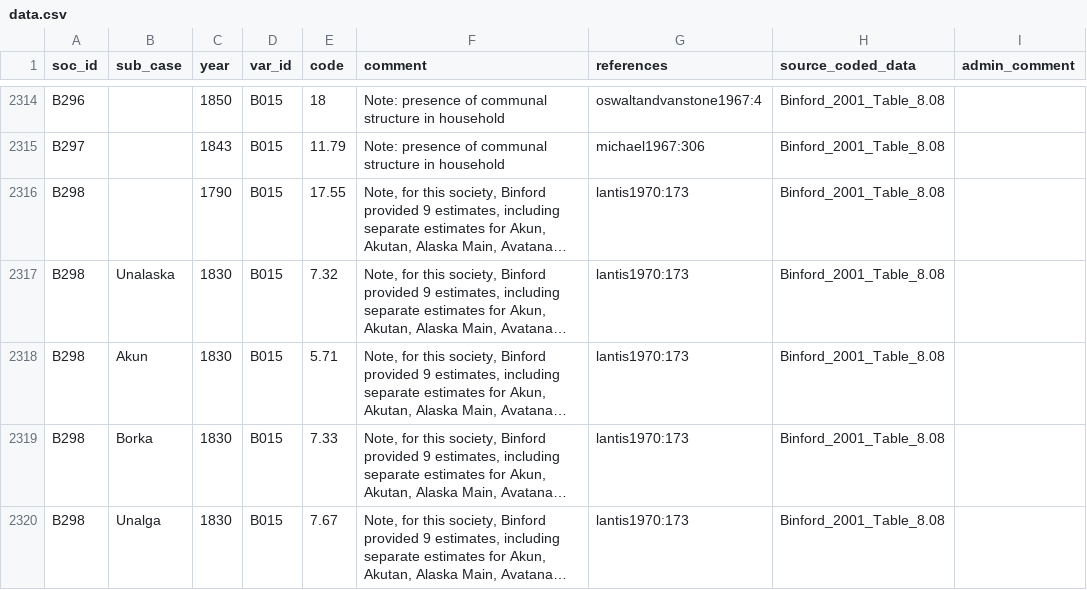
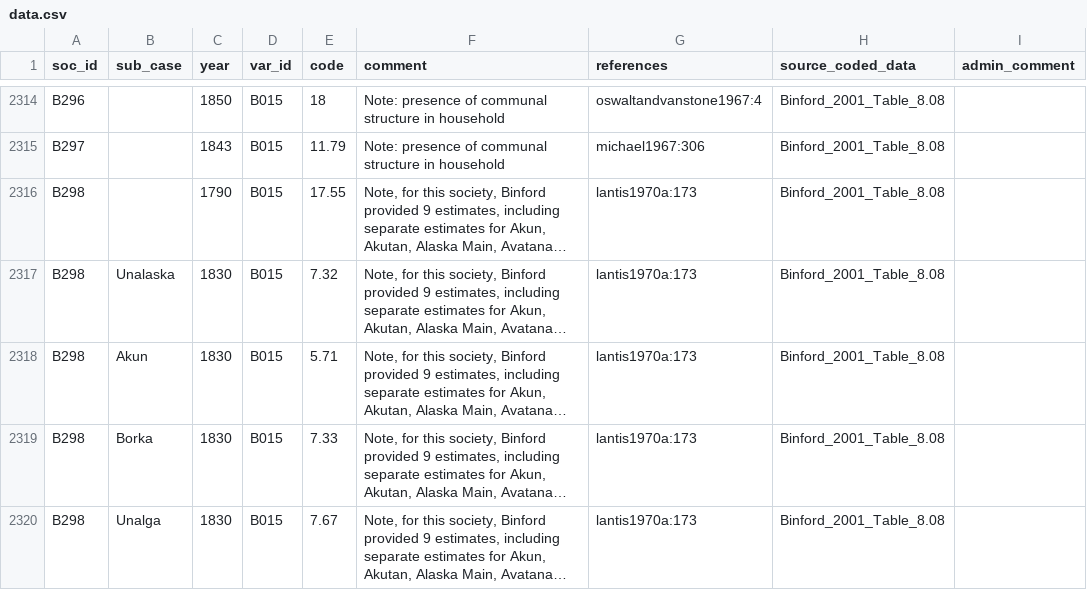
Before and after one commit to D-PLACE/dplace-data, a CSV file: datasets/Binford/data.csv, drawn as a sheet; only a part is shown, gaps mark what is left out; long unchanged cells end in …; the diff covers the shown part only; the diff names each change by its address in the sheet, - before the commit and + after, or states it on an @@ line.

```diff
--- a/datasets/Binford/data.csv
+++ b/datasets/Binford/data.csv
-G2316:G2320 (references): lantis1970:173
+G2316:G2320 (references): lantis1970a:173
```
Also changed, not shown: 29 edited cells elsewhere in this file, 1 other file.
